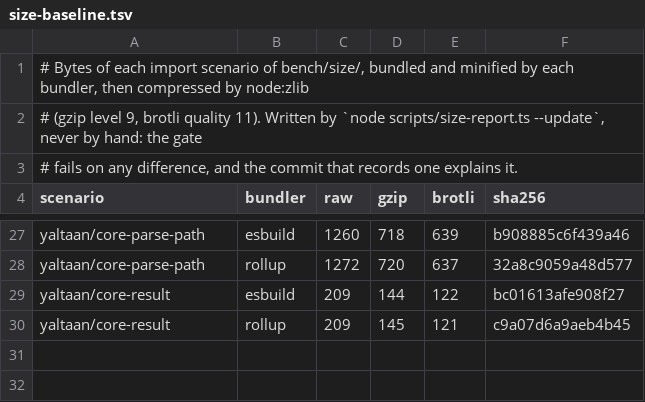
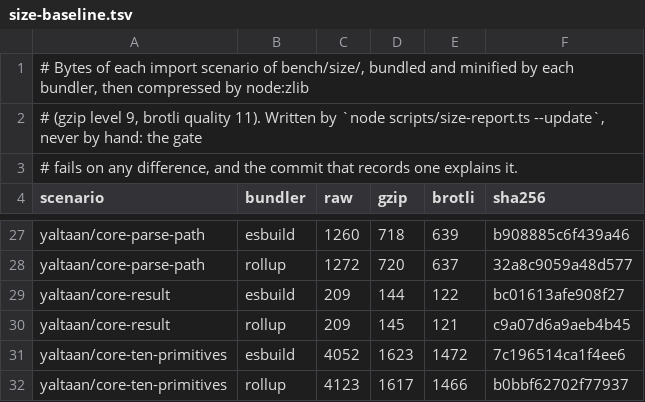
Before and after one commit to Eoth/yaltaan, a TSV file: docs/size-baseline.tsv, drawn as a sheet; only a part is shown, gaps mark what is left out.

Commit message:
build(size): measure the ten core primitives and propose their budget
The budget of ten core primitives was set at 1 000 B brotli, one and a
half times es-toolkit's 661 B, before any of them existed. Now that
clamp exists, the scenario holds the same ten functions as es-toolkit's,
paginate standing for chunk until the library has one, and it weighs
1 472 / 1 466 B (esbuild / Rollup) against 657 / 661 B.

The bytes over es-toolkit are behaviours accepted records decided: the
Result and the Issue of indexBy, keys held in a Map, masks at every
depth for pick and omit, the explicit array strategy of merge, the
checks of clamp. A contradictor, given the question and the code only,
refused a budget at the first measurement (1 509 B) before the savings
that change no behaviour were taken; the shorter clamp of the previous
commit takes most of them (1 509 -> 1 472 B), and the size pass opened
as a ticket takes the rest, about 12 B measured.

The record proposes 1 480 B, the larger figure rounded up to ten bytes,
and awaits the owner; the budget line is applied meanwhile, since it
ships no byte and one line undoes it.

Size report: yaltaan/core-ten-primitives new, esbuild raw 4052, gzip
1623, brotli 1472; rollup raw 4123, gzip 1617, brotli 1466.

```diff
--- a/docs/size-baseline.tsv
+++ b/docs/size-baseline.tsv
@@ -30 +30,3 @@ yaltaan/core-result	esbuild	209	144	122	bc01613afe908f27
 yaltaan/core-result	rollup	209	145	121	c9a07d6a9aeb4b45
+yaltaan/core-ten-primitives	esbuild	4052	1623	1472	7c196514ca1f4ee6
+yaltaan/core-ten-primitives	rollup	4123	1617	1466	b0bbf62702f77937
```
Also changed, not shown: bench/size/budgets.tsv, 3 other files.
